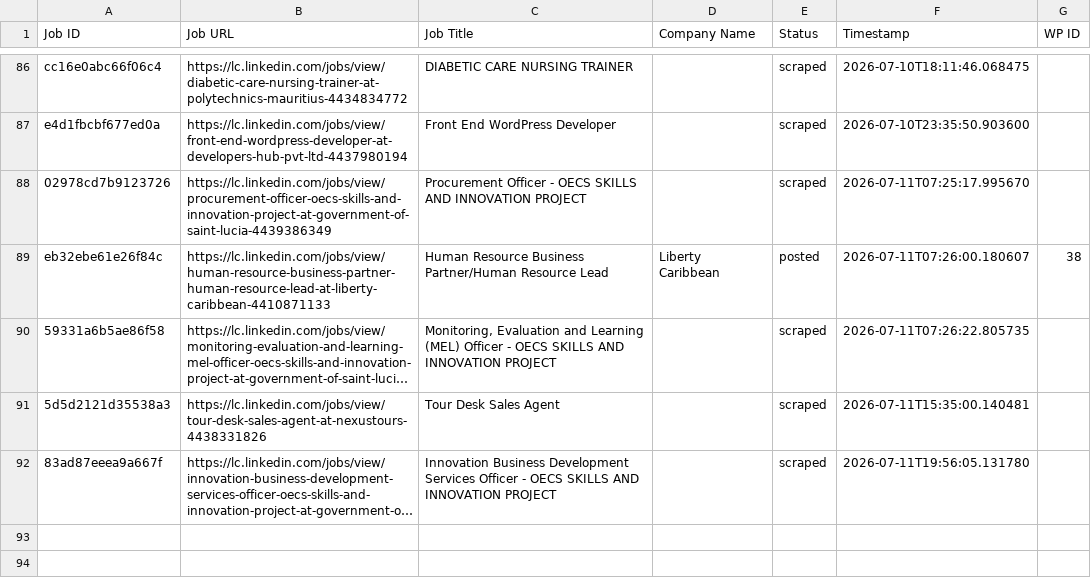
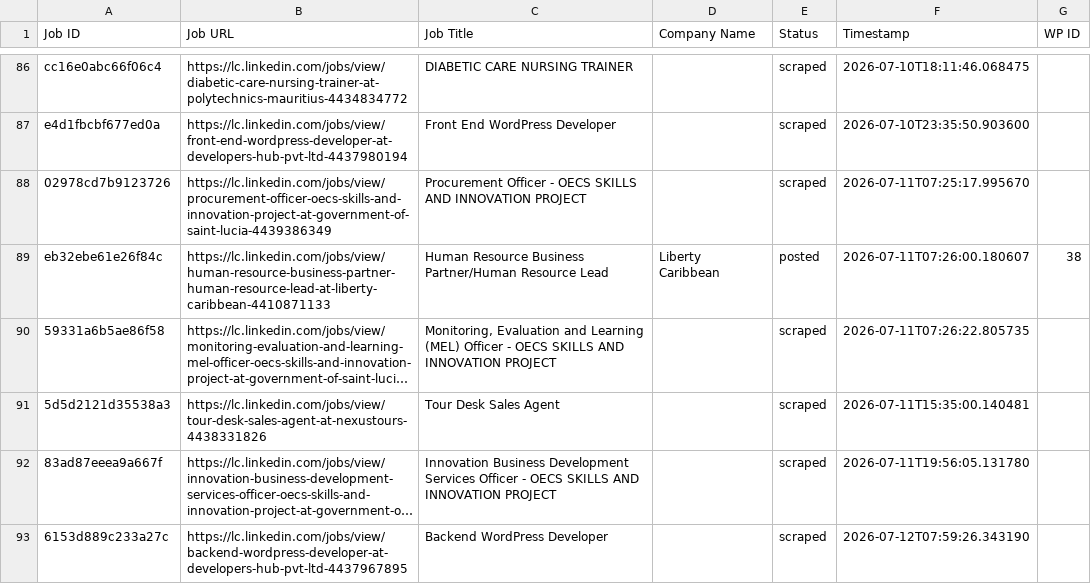
Before and after one commit to innovationinc2000/lc, a CSV file: processed_jobs.csv, drawn as a sheet; only a part is shown, gaps mark what is left out; long unchanged cells end in …; the diff names each change by its address in the sheet, - before the commit and + after, or states it on an @@ line.

```diff
--- a/processed_jobs.csv
+++ b/processed_jobs.csv
+row 93: 6153d889c233a27c | https://lc.linkedin.com/jobs/view/backend-wordpress-developer-at-developers-hub-pvt-ltd-4437967895 | Backend WordPress Developer |  | scraped | 2026-07-12T07:59:26.343190
```
